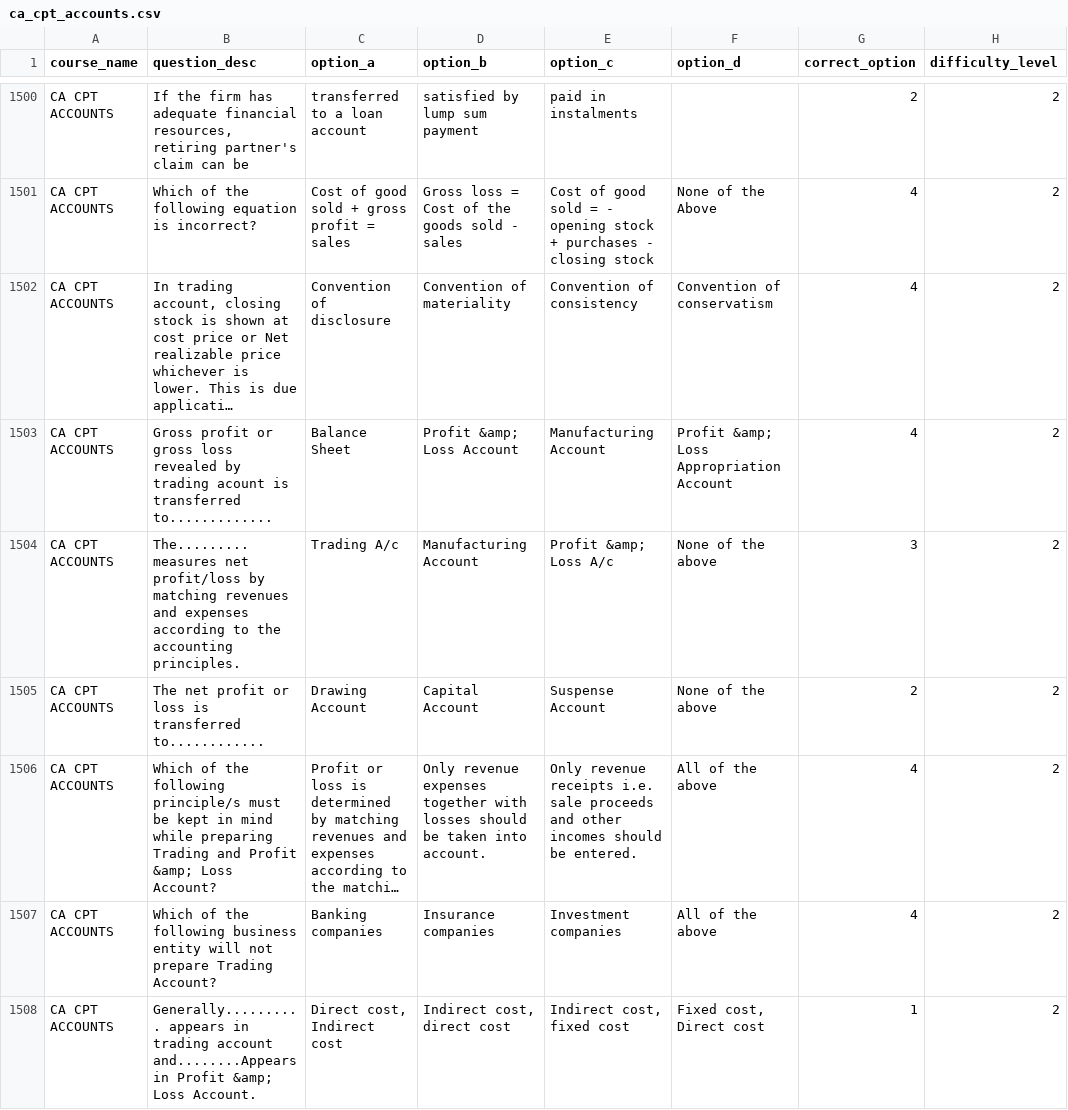
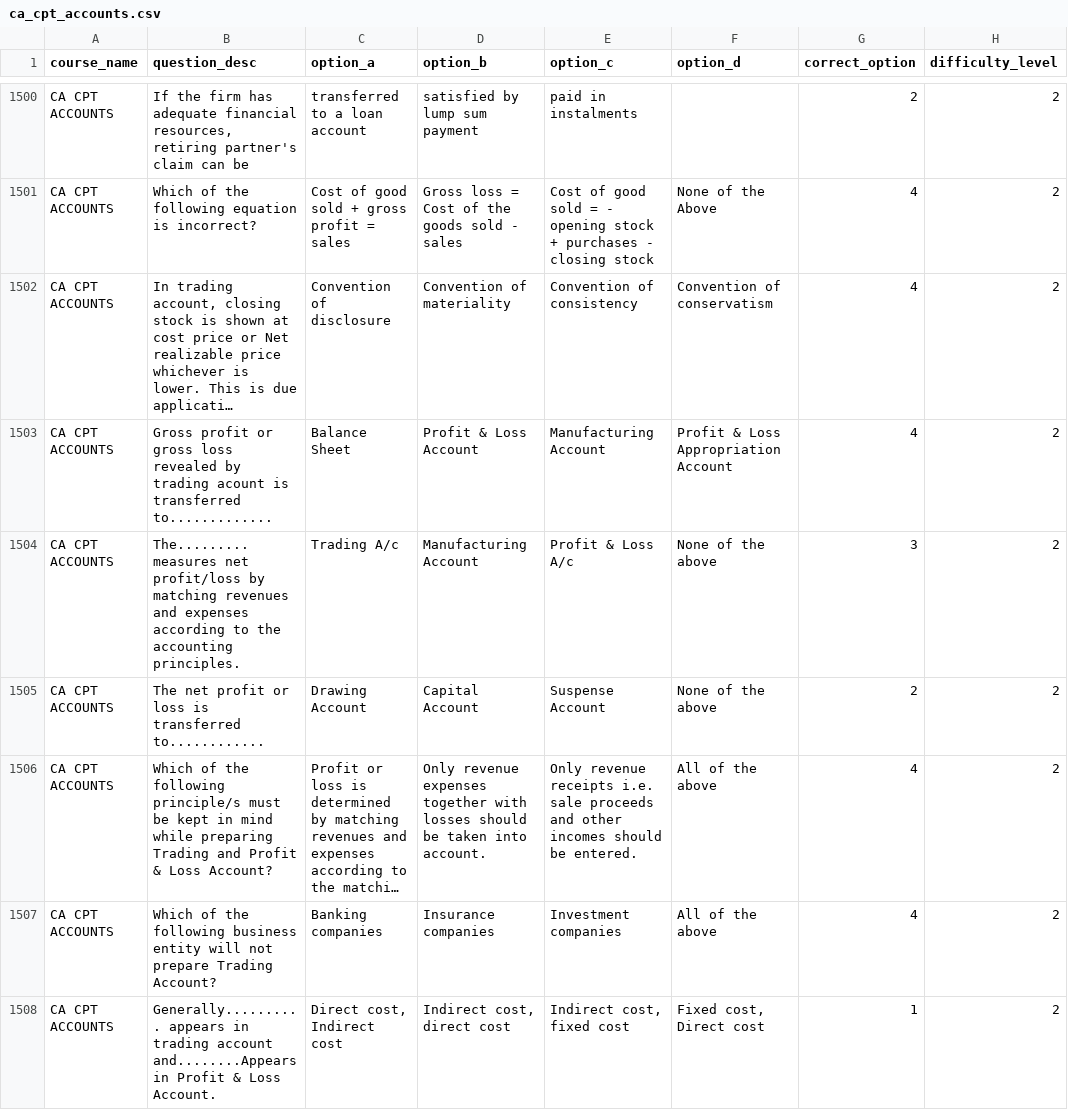
Before and after one commit to kingtrivs27/quizapp, a CSV file: app/csv/ca_cpt_accounts.csv, drawn as a sheet; only a part is shown, gaps mark what is left out; long unchanged cells end in …; the diff covers the shown part only; the diff names each change by its address in the sheet, - before the commit and + after, or states it on an @@ line.

```diff
--- a/app/csv/ca_cpt_accounts.csv
+++ b/app/csv/ca_cpt_accounts.csv
-D1503 (option_b): Profit &amp; Loss Account
+D1503 (option_b): Profit & Loss Account
-F1503 (option_d): Profit &amp; Loss Appropriation Account
+F1503 (option_d): Profit & Loss Appropriation Account
-E1504 (option_c): Profit &amp; Loss A/c
+E1504 (option_c): Profit & Loss A/c
-B1506 (question_desc): …and Profit &amp; Loss Account?
+B1506 (question_desc): …and Profit & Loss Account?
-B1508 (question_desc): …in Profit &amp; Loss Account.
+B1508 (question_desc): …in Profit & Loss Account.
```
Also changed, not shown: 114 edited cells elsewhere in this file, app/csv/ca_cpt_law.csv, app/csv/ca_cpt_law1.csv, 2 other files.
